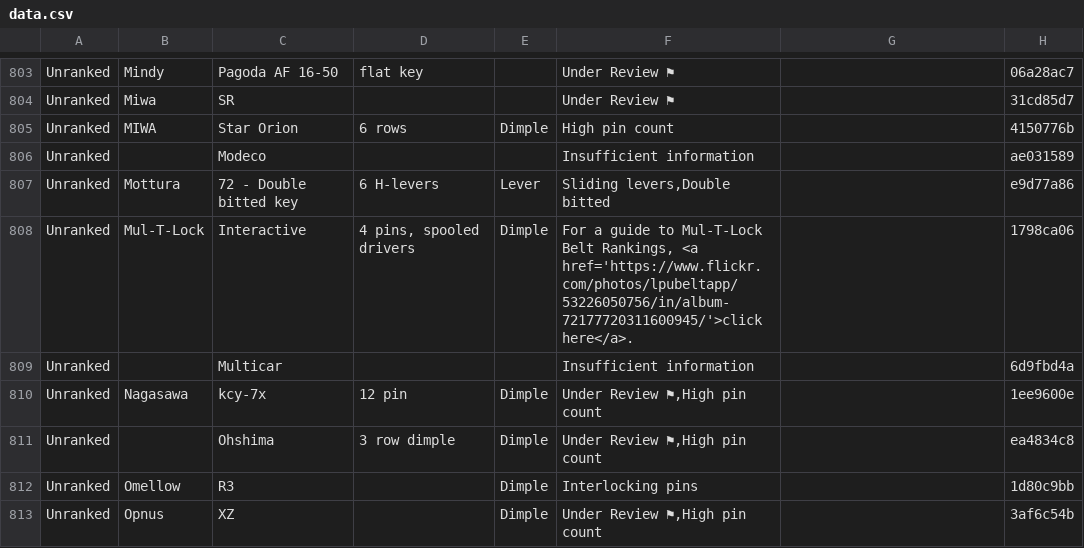
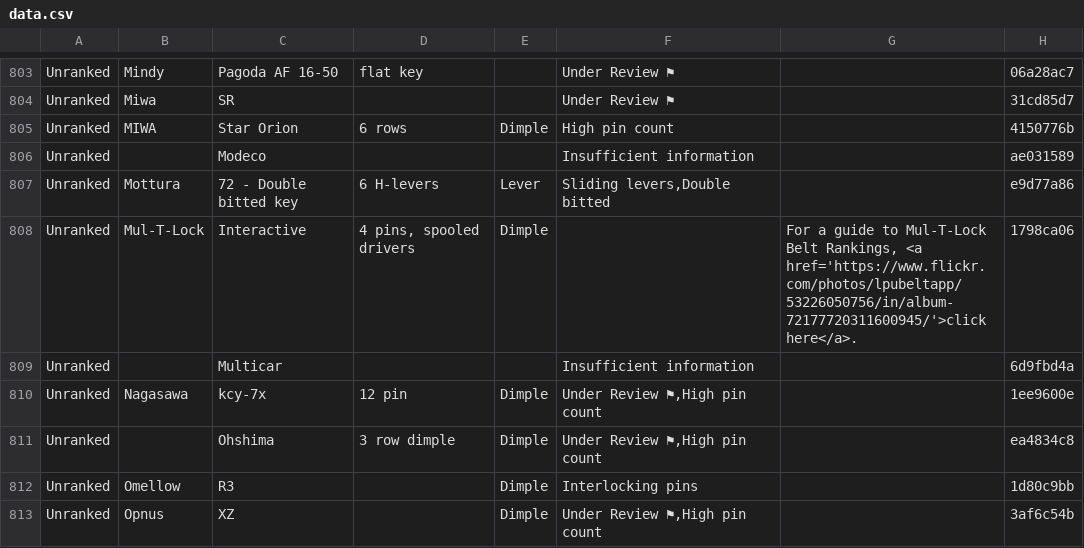
Before and after one commit to Lockpickers-United/lpu-belt-explorer, a CSV file: data.csv, drawn as a sheet; only a part is shown, gaps mark what is left out.

```diff
--- a/data.csv
+++ b/data.csv
@@ -807,3 +807,3 @@ Unranked,,Modeco,,,"Insufficient information",,ae031589
 Unranked,Mottura,"72 - Double bitted key","6 H-levers",Lever,"Sliding levers,Double bitted",,e9d77a86
-Unranked,Mul-T-Lock,Interactive,"4 pins, spooled drivers",Dimple,"For a guide to Mul-T-Lock Belt Rankings, <a href='https://www.flickr.com/photos/lpubeltapp/53226050756/in/album-72177720311600945/'>click here</a>.",,1798ca06
+Unranked,Mul-T-Lock,Interactive,"4 pins, spooled drivers",Dimple,,"For a guide to Mul-T-Lock Belt Rankings, <a href='https://www.flickr.com/photos/lpubeltapp/53226050756/in/album-72177720311600945/'>click here</a>.",1798ca06
 Unranked,,Multicar,,,"Insufficient information",,6d9fbd4a
```
Also changed, not shown: 7 other files.
